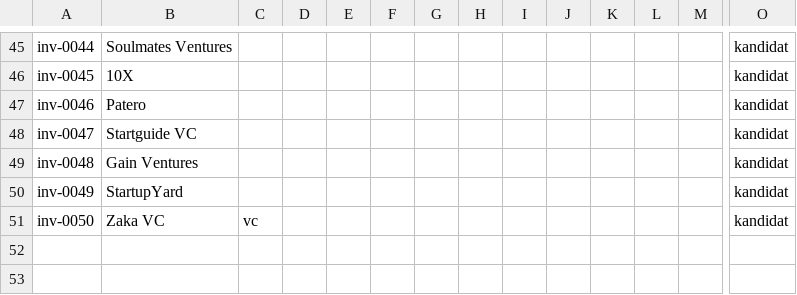
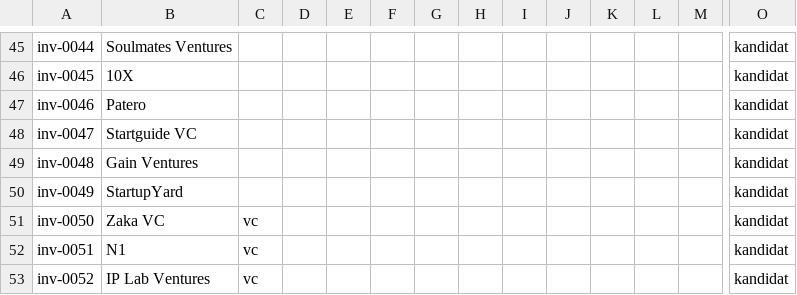
Before and after one commit to osho4753/investor-db, a CSV file: data/investors.csv, drawn as a sheet; only a part is shown, gaps mark what is left out; rows hold the shown columns only; the diff names each change by its address in the sheet, - before the commit and + after, or states it on an @@ line.

```diff
--- a/data/investors.csv
+++ b/data/investors.csv
+row 52: inv-0051 | N1 | vc |  |  |  |  |  |  |  |  |  |  | kandidat
+row 53: inv-0052 | IP Lab Ventures | vc |  |  |  |  |  |  |  |  |  |  | kandidat
```
Also changed, not shown: data/candidate_sources.csv, data/search_log.csv, 3 other files.
